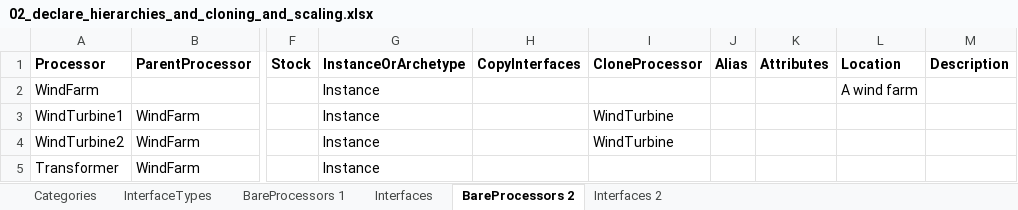
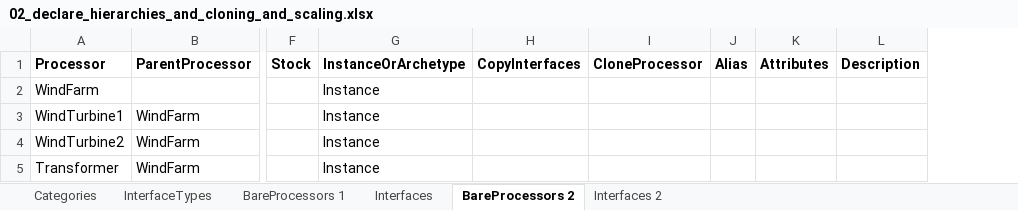
Before and after one commit to MAGIC-nexus/nis-backend, an Excel workbook: backend_tests/z_input_files/v2/02_declare_hierarchies_and_cloning_and_scaling.xlsx, sheet BareProcessors 2, drawn as a sheet; only a part is shown, gaps mark what is left out; values as stored, in another font and other column widths than the file's, no borders; the diff names each change by its address in the sheet, - before the commit and + after, or states it on an @@ line.

Commit message:
Class Processor is working. First version of Hierarchy too.

```diff
--- a/backend_tests/z_input_files/v2/02_declare_hierarchies_and_cloning_and_scaling.xlsx (sheet BareProcessors 2)
+++ b/backend_tests/z_input_files/v2/02_declare_hierarchies_and_cloning_and_scaling.xlsx (sheet BareProcessors 2)
-column L (Location), row 2: A wind farm
-I3:I4 (CloneProcessor): WindTurbine
+I3:I4 (CloneProcessor): (empty)
```
Also changed, not shown: sheet InterfaceTypes, sheet BareProcessors 1, 6 other files.
